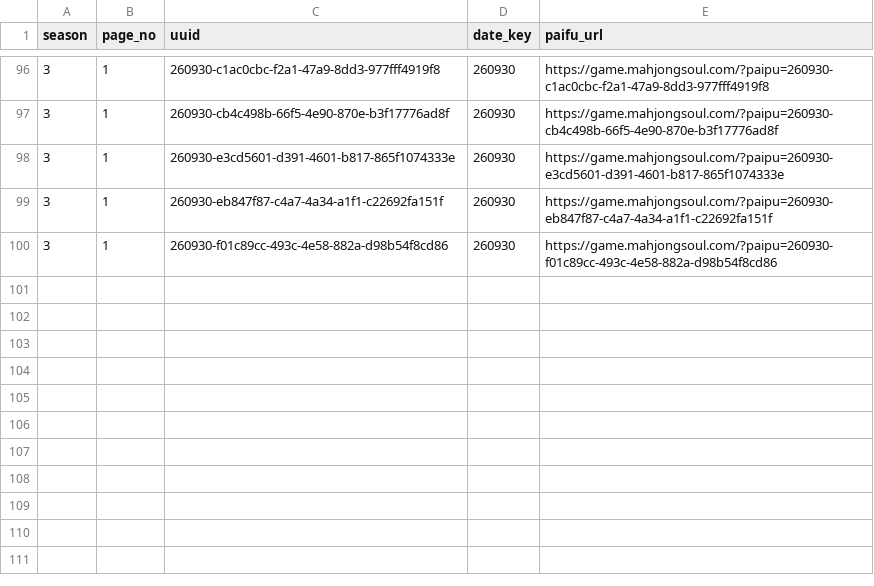
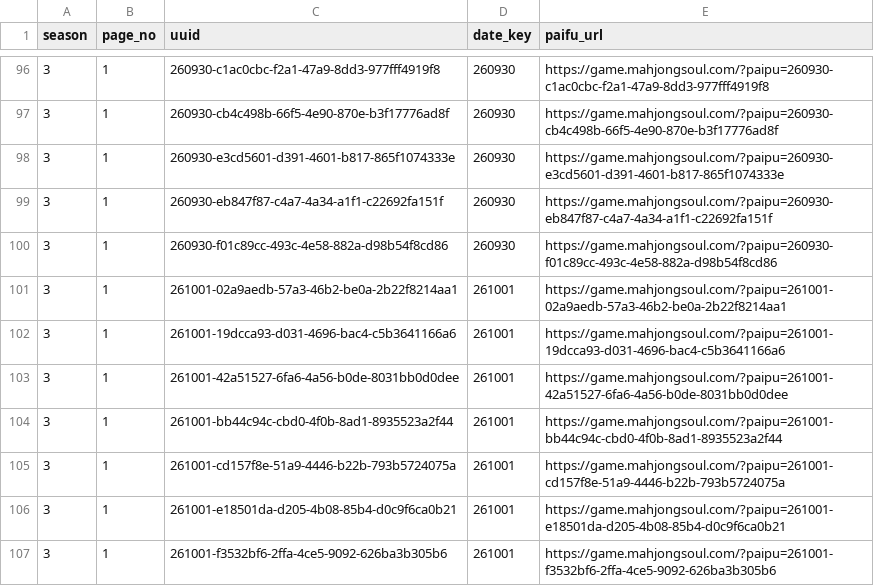
Before and after one commit to saint-chinu/majsoul-league, a CSV file: data/new/admin_paifu_ids_new_season3.csv, drawn as a sheet; only a part is shown, gaps mark what is left out; the diff names each change by its address in the sheet, - before the commit and + after, or states it on an @@ line.

```diff
--- a/data/new/admin_paifu_ids_new_season3.csv
+++ b/data/new/admin_paifu_ids_new_season3.csv
+row 101: 3 | 1 | 261001-02a9aedb-57a3-46b2-be0a-2b22f8214aa1 | 261001 | https://game.mahjongsoul.com/?paipu=261001-02a9aedb-57a3-46b2-be0a-2b22f8214aa1
+row 102: 3 | 1 | 261001-19dcca93-d031-4696-bac4-c5b3641166a6 | 261001 | https://game.mahjongsoul.com/?paipu=261001-19dcca93-d031-4696-bac4-c5b3641166a6
+row 103: 3 | 1 | 261001-42a51527-6fa6-4a56-b0de-8031bb0d0dee | 261001 | https://game.mahjongsoul.com/?paipu=261001-42a51527-6fa6-4a56-b0de-8031bb0d0dee
+row 104: 3 | 1 | 261001-bb44c94c-cbd0-4f0b-8ad1-8935523a2f44 | 261001 | https://game.mahjongsoul.com/?paipu=261001-bb44c94c-cbd0-4f0b-8ad1-8935523a2f44
+row 105: 3 | 1 | 261001-cd157f8e-51a9-4446-b22b-793b5724075a | 261001 | https://game.mahjongsoul.com/?paipu=261001-cd157f8e-51a9-4446-b22b-793b5724075a
+row 106: 3 | 1 | 261001-e18501da-d205-4b08-85b4-d0c9f6ca0b21 | 261001 | https://game.mahjongsoul.com/?paipu=261001-e18501da-d205-4b08-85b4-d0c9f6ca0b21
+row 107: 3 | 1 | 261001-f3532bf6-2ffa-4ce5-9092-626ba3b305b6 | 261001 | https://game.mahjongsoul.com/?paipu=261001-f3532bf6-2ffa-4ce5-9092-626ba3b305b6
```
Also changed, not shown: data/new/admin_paifu_ids.csv, 36 other files.
